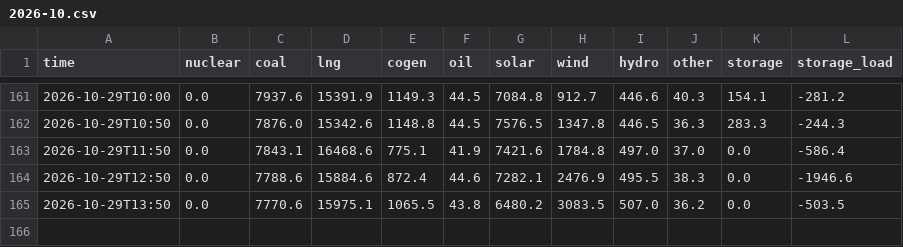
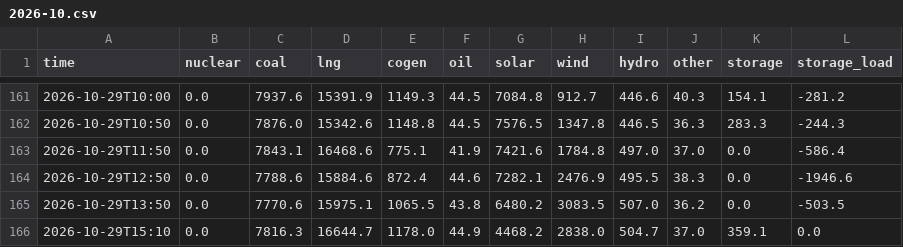
Before and after one commit to test21test21/taiwan-reservoir, a CSV file: data/power/hourly/2026-10.csv, drawn as a sheet; only a part is shown, gaps mark what is left out.

```diff
--- a/data/power/hourly/2026-10.csv
+++ b/data/power/hourly/2026-10.csv
@@ -165 +165,2 @@ time,nuclear,coal,lng,cogen,oil,solar,wind,hydro,other,storage,storage_load
 2026-10-29T13:50,0.0,7770.6,15975.1,1065.5,43.8,6480.2,3083.5,507.0,36.2,0.0,-503.5
+2026-10-29T15:10,0.0,7816.3,16644.7,1178.0,44.9,4468.2,2838.0,504.7,37.0,359.1,0.0
```
Also changed, not shown: data/history.csv, 4 other files.
